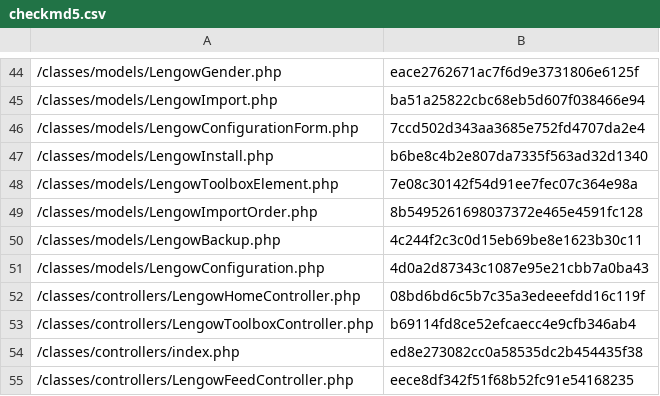
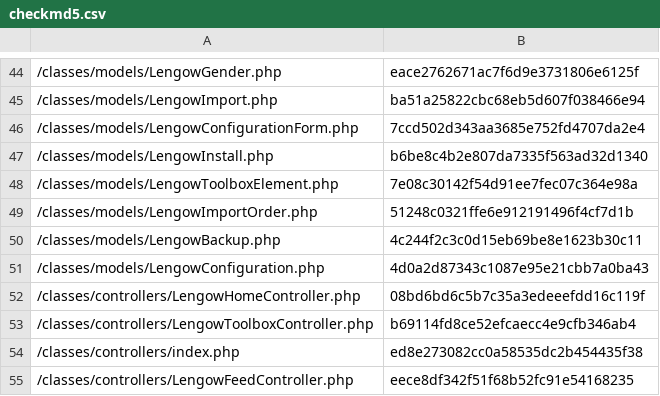
Before and after one commit to lengow/plugin-prestashop, a CSV file: config/checkmd5.csv, drawn as a sheet; only a part is shown, gaps mark what is left out.

```diff
--- a/config/checkmd5.csv
+++ b/config/checkmd5.csv
@@ -48,3 +48,3 @@
 /classes/models/LengowToolboxElement.php|7e08c30142f54d91ee7fec07c364e98a
-/classes/models/LengowImportOrder.php|8b5495261698037372e465e4591fc128
+/classes/models/LengowImportOrder.php|51248c0321ffe6e912191496f4cf7d1b
 /classes/models/LengowBackup.php|4c244f2c3c0d15eb69be8e1623b30c11
```
Also changed, not shown: 2 other files.
